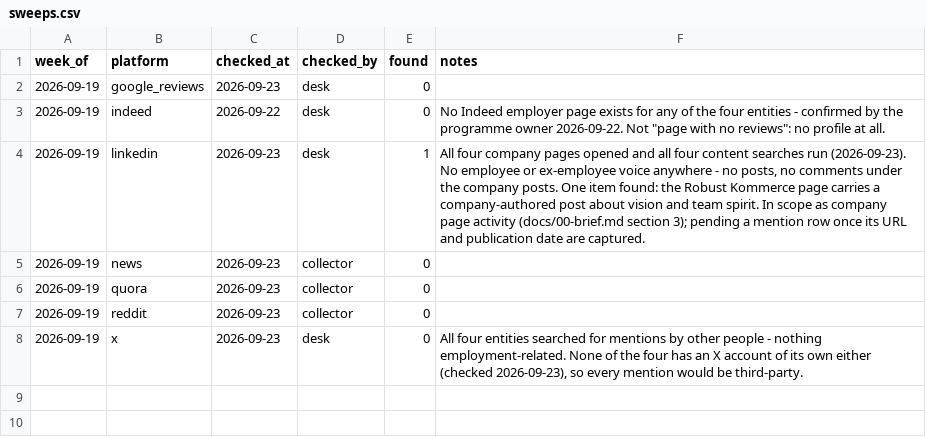
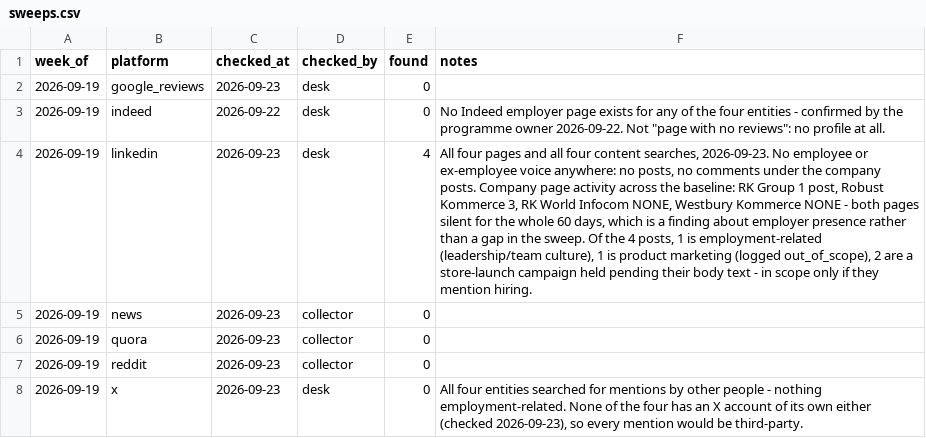
Before and after one commit to keerthanar24/HR-Intelligence-Digest, a CSV file: data/sweeps.csv, drawn as a sheet; the diff names each change by its address in the sheet, - before the commit and + after, or states it on an @@ line.

```diff
--- a/data/sweeps.csv
+++ b/data/sweeps.csv
-E4 (found): 1
+E4 (found): 4
-F4 (notes): All four company pages opened and all four content searches run (2026-09-23). No employee or ex-employee voice anywhere - no posts, no comments under the company posts. One item found: the Robust Kommerce page carries a company-authored post about vision and team spirit. In scope as company page activity (docs/00-brief.md section 3); pending a mention row once its URL and publication date are captured.
+F4 (notes): All four pages and all four content searches, 2026-09-23. No employee or ex-employee voice anywhere: no posts, no comments under the company posts. Company page activity across the baseline: RK Group 1 post, Robust Kommerce 3, RK World Infocom NONE, Westbury Kommerce NONE - both pages silent for the whole 60 days, which is a finding about employer presence rather than a gap in the sweep. Of the 4 posts, 1 is employment-related (leadership/team culture), 1 is product marketing (logged out_of_scope), 2 are a store-launch campaign held pending their body text - in scope only if they mention hiring.
```
Also changed, not shown: data/mentions.csv, 4 other files.
